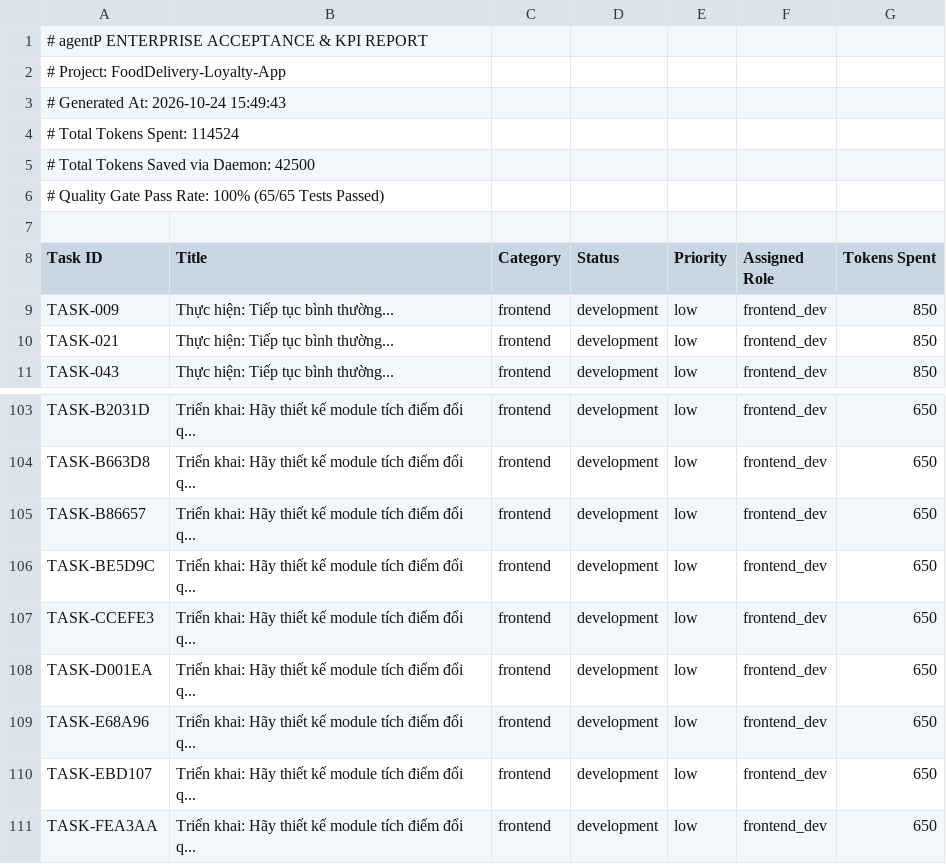
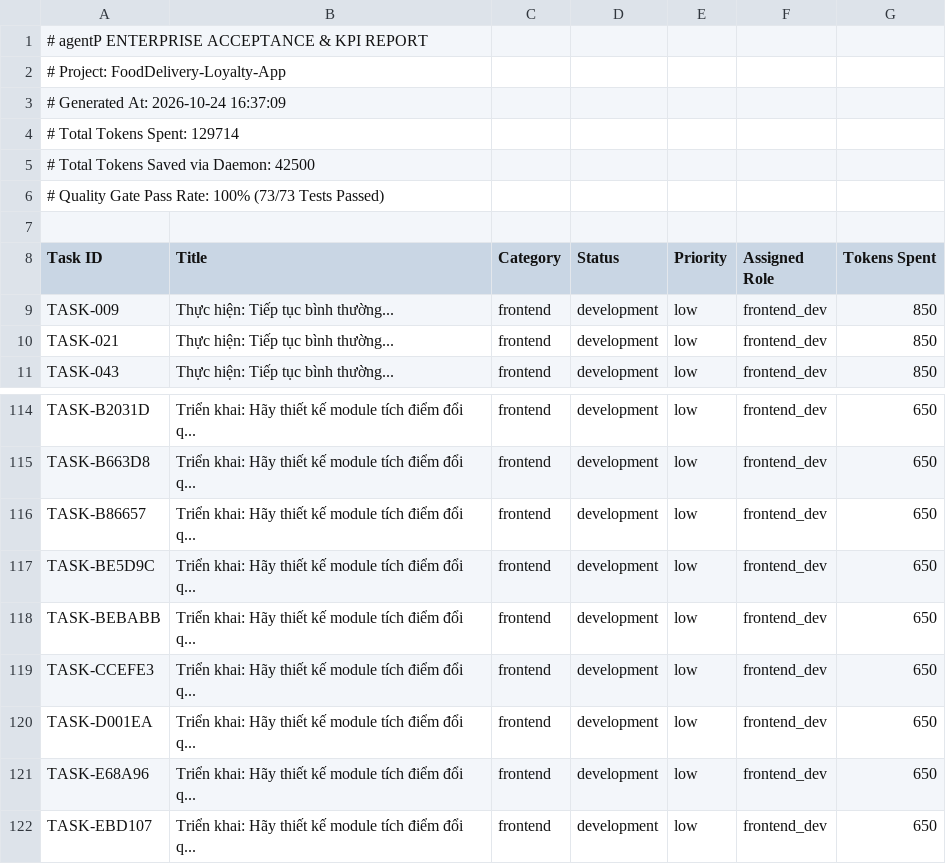
Before and after one commit to Tb3c123/agentP, a CSV file: reports/agentp_acceptance_report.csv, drawn as a sheet; only a part is shown, gaps mark what is left out; the shorter side is filled out with more unchanged rows; the diff covers the shown part only.

```diff
--- a/reports/agentp_acceptance_report.csv
+++ b/reports/agentp_acceptance_report.csv
@@ -2,6 +2,6 @@
 # Project: FoodDelivery-Loyalty-App
-# Generated At: 2026-10-24 15:49:43
-# Total Tokens Spent: 114524
+# Generated At: 2026-10-24 16:37:09
+# Total Tokens Spent: 129714
 # Total Tokens Saved via Daemon: 42500
-# Quality Gate Pass Rate: 100% (65/65 Tests Passed)
+# Quality Gate Pass Rate: 100% (73/73 Tests Passed)
 
@@ -106,2 +117,3 @@ Task ID,Title,Category,Status,Priority,Assigned Role,Tokens Spent
 "TASK-BE5D9C","Triển khai: Hãy thiết kế module tích điểm đổi q...","frontend","development","low","frontend_dev",650
+"TASK-BEBABB","Triển khai: Hãy thiết kế module tích điểm đổi q...","frontend","development","low","frontend_dev",650
 "TASK-CCEFE3","Triển khai: Hãy thiết kế module tích điểm đổi q...","frontend","development","low","frontend_dev",650
```
Also changed, not shown: 11 added rows elsewhere in this file, 20 other files.
